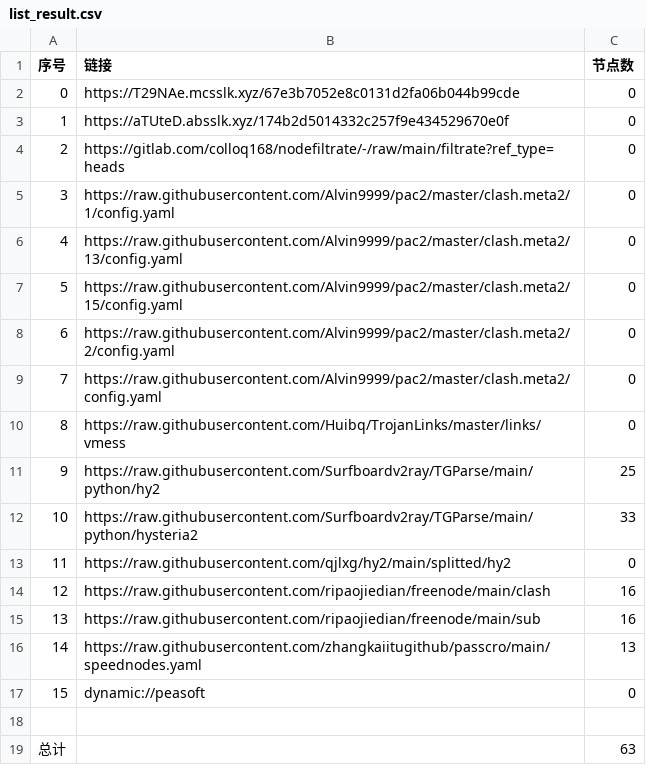
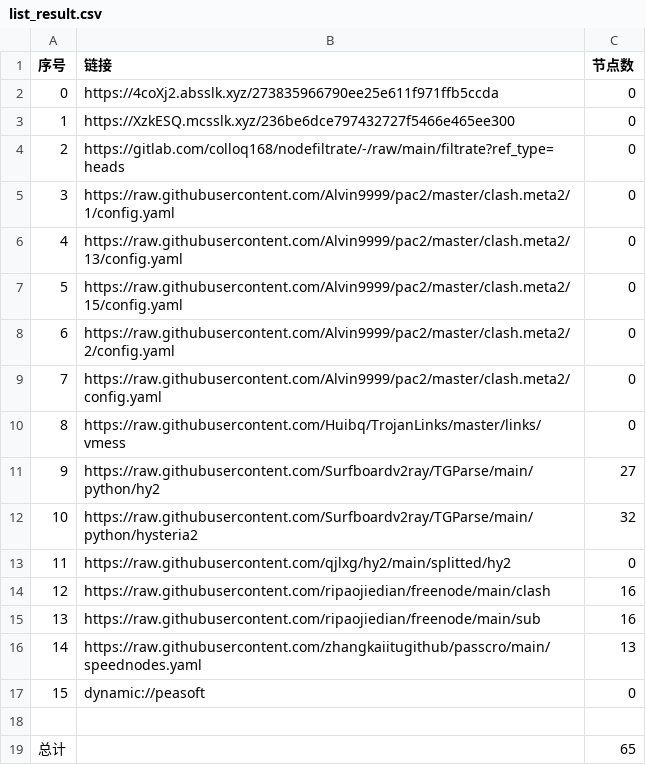
Before and after one commit to wjs-529/AutoMergePublicNodes, a CSV file: list_result.csv, drawn as a sheet.

```diff
--- a/list_result.csv
+++ b/list_result.csv
@@ -1,4 +1,4 @@
 序号,链接,节点数
-0,https://T29NAe.mcsslk.xyz/67e3b7052e8c0131d2fa06b044b99cde,0
-1,https://aTUteD.absslk.xyz/174b2d5014332c257f9e434529670e0f,0
+0,https://4coXj2.absslk.xyz/273835966790ee25e611f971ffb5ccda,0
+1,https://XzkESQ.mcsslk.xyz/236be6dce797432727f5466e465ee300,0
 2,https://gitlab.com/colloq168/nodefiltrate/-/raw/main/filtrate?ref_type=heads,0
@@ -10,4 +10,4 @@
 8,https://raw.githubusercontent.com/Huibq/TrojanLinks/master/links/vmess,0
-9,https://raw.githubusercontent.com/Surfboardv2ray/TGParse/main/python/hy2,25
-10,https://raw.githubusercontent.com/Surfboardv2ray/TGParse/main/python/hysteria2,33
+9,https://raw.githubusercontent.com/Surfboardv2ray/TGParse/main/python/hy2,27
+10,https://raw.githubusercontent.com/Surfboardv2ray/TGParse/main/python/hysteria2,32
 11,https://raw.githubusercontent.com/qjlxg/hy2/main/splitted/hy2,0
@@ -18,2 +18,2 @@
 
-总计,,63
+总计,,65
```
Also changed, not shown: 6 other files.
